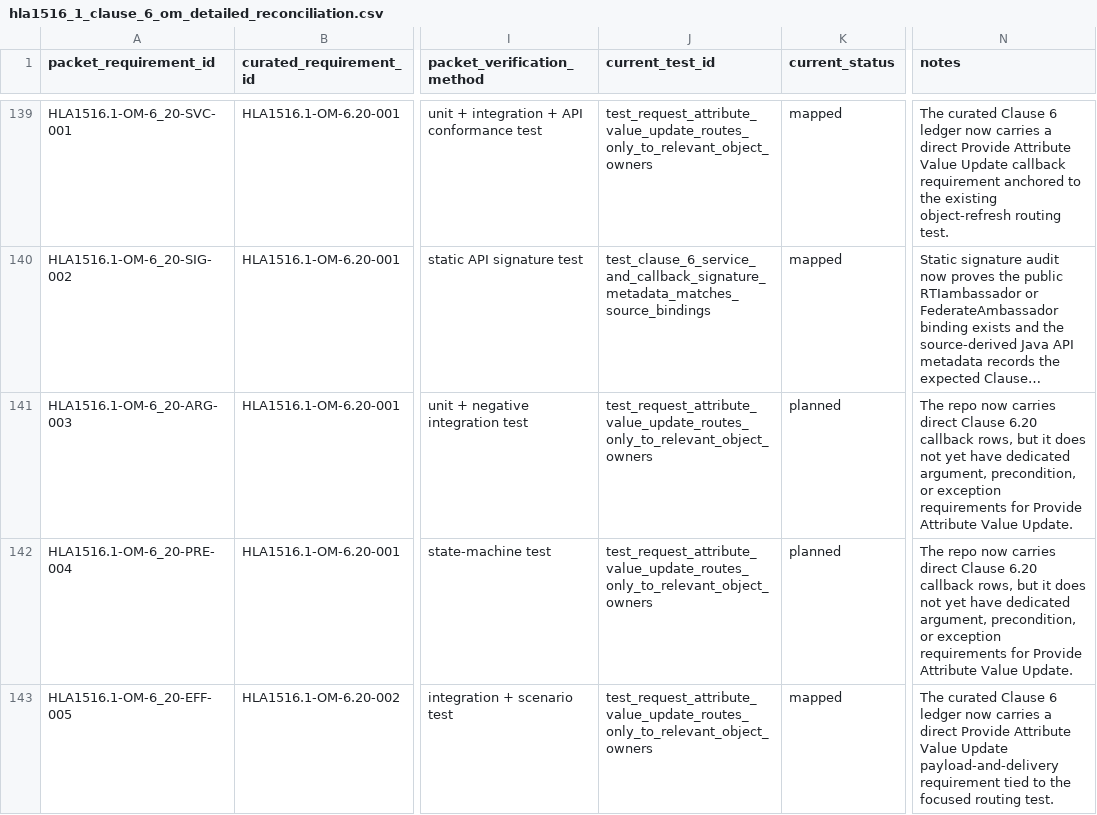
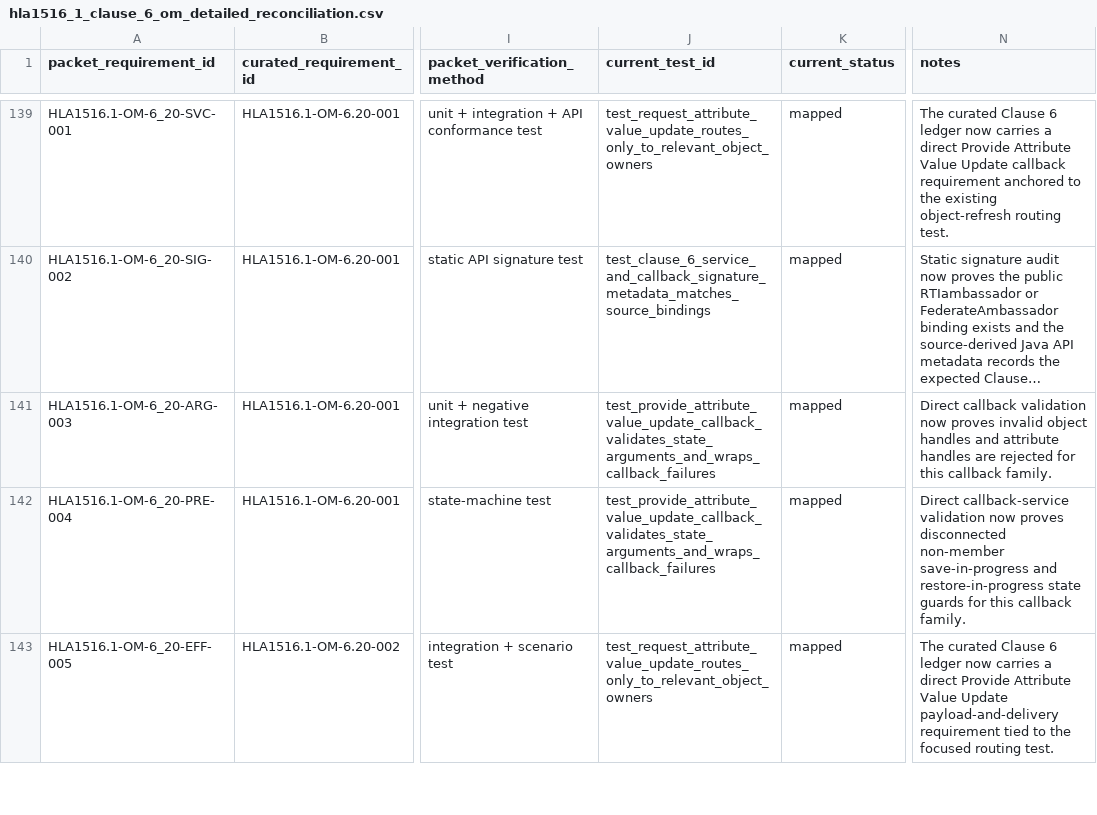
Before and after one commit to sheepfling/sturdy-broccoli, a CSV file: requirements/hla1516_1_clause_6_om_detailed_reconciliation.csv, drawn as a sheet; only a part is shown, gaps mark what is left out; long unchanged cells end in …; the diff covers the shown part only; the diff names each change by its address in the sheet, - before the commit and + after, or states it on an @@ line.

Commit message:
Close Clause 6 provide-update validation

```diff
--- a/requirements/hla1516_1_clause_6_om_detailed_reconciliation.csv
+++ b/requirements/hla1516_1_clause_6_om_detailed_reconciliation.csv
-J141:J142 (current_test_id): test_request_attribute_value_update_routes_only_to_relevant_object_owners
+J141:J142 (current_test_id): test_provide_attribute_value_update_callback_validates_state_arguments_and_wraps_callback_failures
-K141:K142 (current_status): planned
+K141:K142 (current_status): mapped
-N141 (notes): The repo now carries direct Clause 6.20 callback rows, but it does not yet have dedicated argument, precondition, or exception requirements for Provide Attribute Value Update.
+N141 (notes): Direct callback validation now proves invalid object handles and attribute handles are rejected for this callback family.
-N142 (notes): The repo now carries direct Clause 6.20 callback rows, but it does not yet have dedicated argument, precondition, or exception requirements for Provide Attribute Value Update.
+N142 (notes): Direct callback-service validation now proves disconnected non-member save-in-progress and restore-in-progress state guards for this callback family.
```
Also changed, not shown: 3 edited cells elsewhere in this file, 3 other files.
